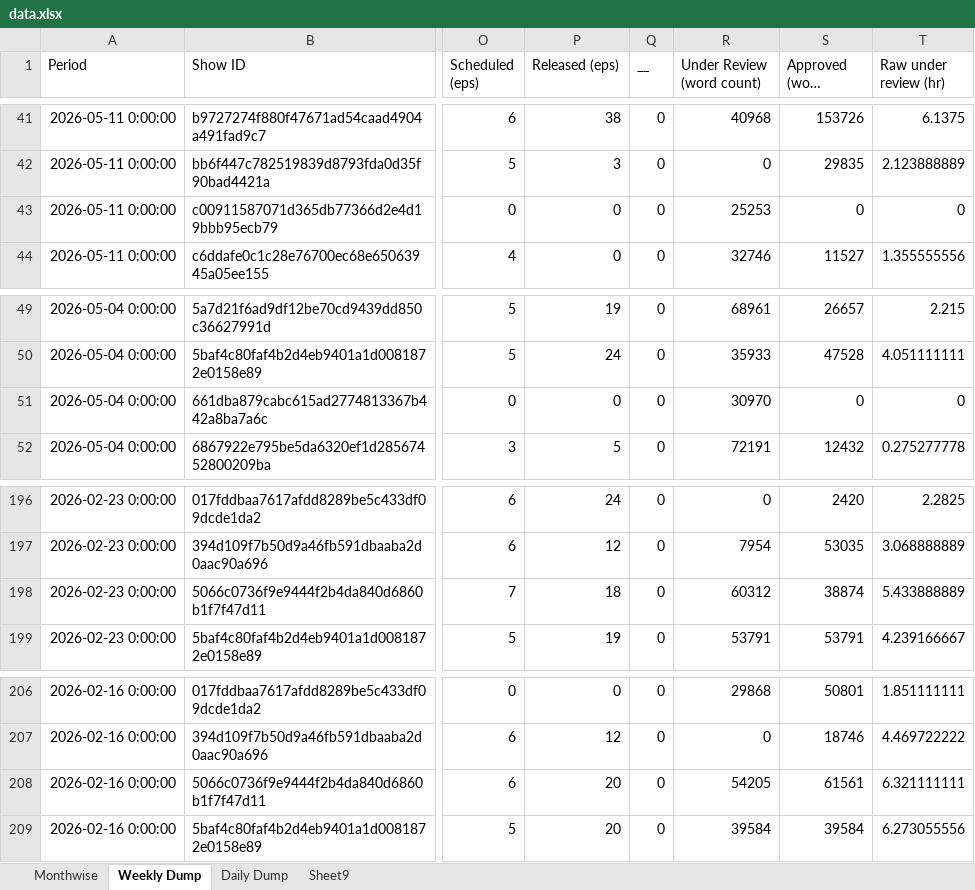
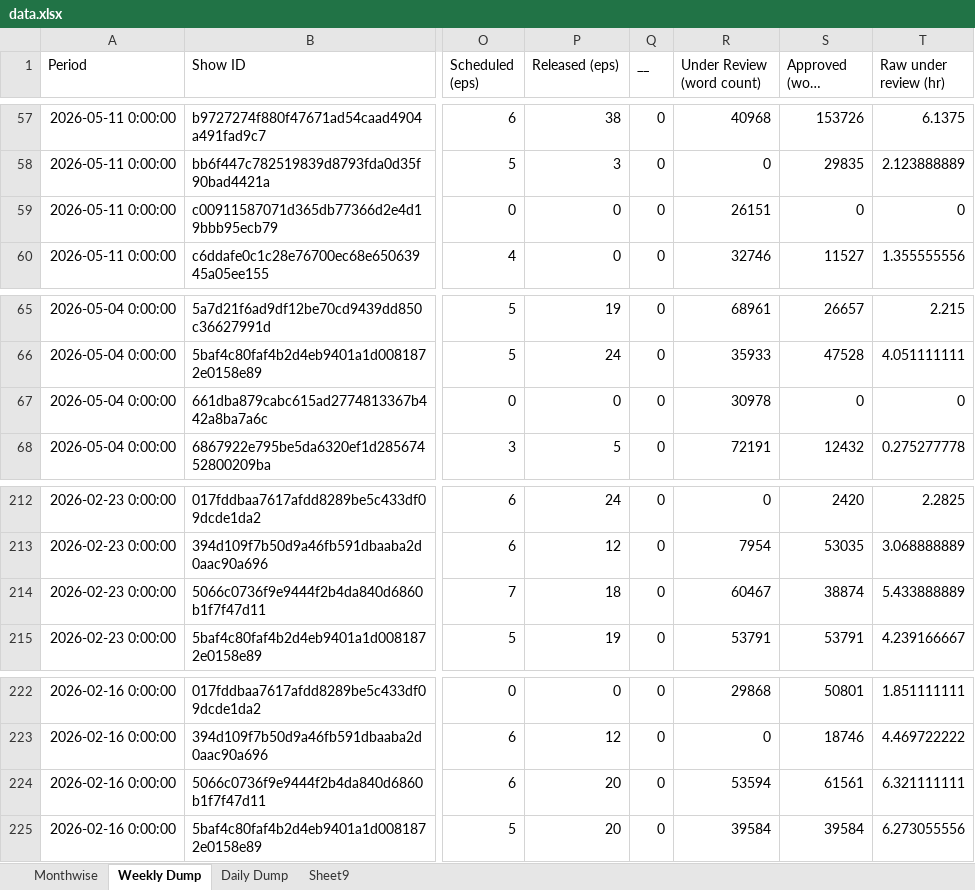
Before and after one commit to anant-pfm/India_ugc, an Excel workbook: data.xlsx, sheet Weekly Dump, drawn as a sheet; only a part is shown, gaps mark what is left out; long unchanged cells end in …; values as stored, in another font and other column widths than the file's, no borders; charts and pictures not drawn; addresses are those after the commit; the diff covers the shown part only; the diff names each change by its address in the sheet, - before the commit and + after, or states it on an @@ line.

```diff
--- a/data.xlsx (sheet Weekly Dump)
+++ b/data.xlsx (sheet Weekly Dump)
-R59 (Under Review (word count)): 25253
+R59 (Under Review (word count)): 26151
-R67 (Under Review (word count)): 30970
+R67 (Under Review (word count)): 30978
-R214 (Under Review (word count)): 60312
+R214 (Under Review (word count)): 60467
-R224 (Under Review (word count)): 54205
+R224 (Under Review (word count)): 53594
```
Also changed, not shown: 16 added rows and 13 edited cells elsewhere in this sheet, sheet Daily Dump, sheet Monthwise.
